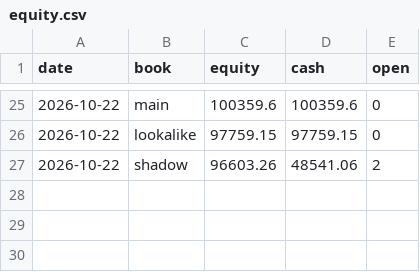
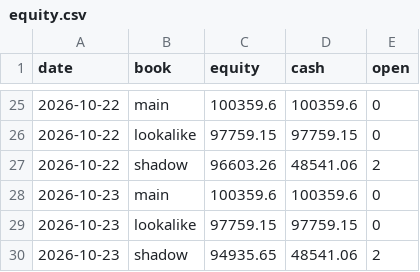
Before and after one commit to SiddhantAnand/stocks-paper-trader, a CSV file: data/paper/equity.csv, drawn as a sheet; only a part is shown, gaps mark what is left out; the diff names each change by its address in the sheet, - before the commit and + after, or states it on an @@ line.

```diff
--- a/data/paper/equity.csv
+++ b/data/paper/equity.csv
+row 28: 2026-10-23 | main | 100359.6 | 100359.6 | 0
+row 29: 2026-10-23 | lookalike | 97759.15 | 97759.15 | 0
+row 30: 2026-10-23 | shadow | 94935.65 | 48541.06 | 2
```
Also changed, not shown: 9 other files.
